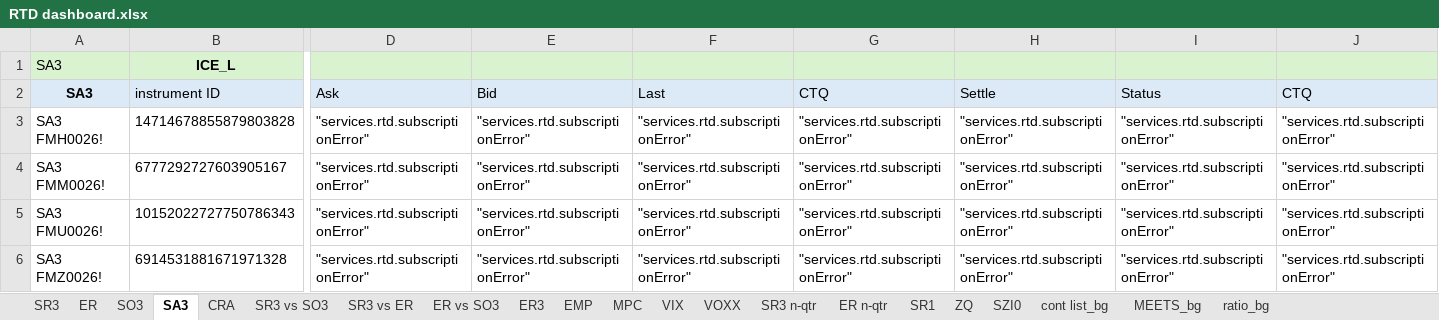
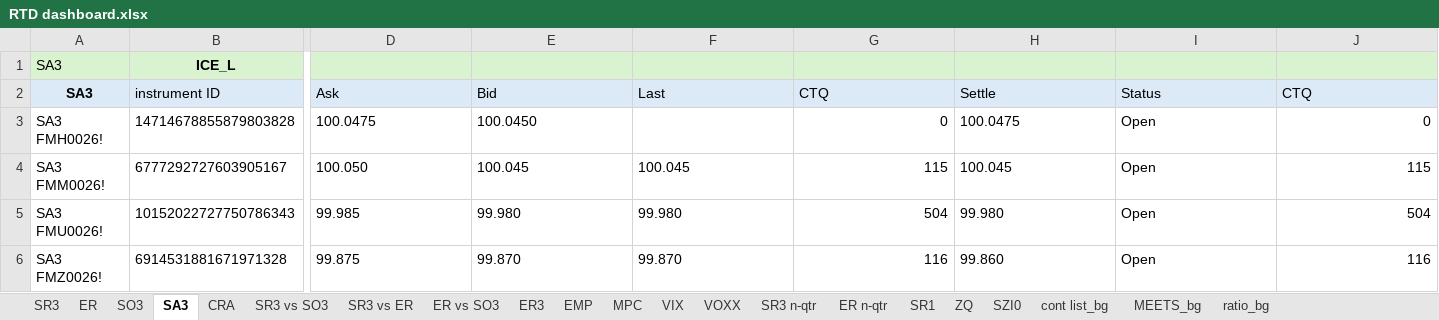
Before and after one commit to RatKush/Real-time-dashboard, an Excel workbook: RTD dashboard.xlsx, sheet SA3, drawn as a sheet; only a part is shown, gaps mark what is left out; values as stored, in another font and other column widths than the file's, no borders; the diff covers the shown part only; the diff names each change by its address in the sheet, - before the commit and + after, or states it on an @@ line.

```diff
--- a/RTD dashboard.xlsx (sheet SA3)
+++ b/RTD dashboard.xlsx (sheet SA3)
-D3 (Ask): "services.rtd.subscriptionError"
+D3 (Ask): 100.0475
-E3 (Bid): "services.rtd.subscriptionError"
+E3 (Bid): 100.0450
-F3 (Last): "services.rtd.subscriptionError"
+F3 (Last): (empty)
-G3 (CTQ): "services.rtd.subscriptionError"
+G3 (CTQ): 0
-H3 (Settle): "services.rtd.subscriptionError"
+H3 (Settle): 100.0475
-I3:I6 (Status): "services.rtd.subscriptionError"
+I3:I6 (Status): Open
-J3 (CTQ): "services.rtd.subscriptionError"
+J3 (CTQ): 0
-D4 (Ask): "services.rtd.subscriptionError"
+D4 (Ask): 100.050
-E4 (Bid): "services.rtd.subscriptionError"
+E4 (Bid): 100.045
-F4 (Last): "services.rtd.subscriptionError"
+F4 (Last): 100.045
-G4 (CTQ): "services.rtd.subscriptionError"
+G4 (CTQ): 115
-H4 (Settle): "services.rtd.subscriptionError"
+H4 (Settle): 100.045
-J4 (CTQ): "services.rtd.subscriptionError"
+J4 (CTQ): 115
-D5 (Ask): "services.rtd.subscriptionError"
+D5 (Ask): 99.985
-E5 (Bid): "services.rtd.subscriptionError"
+E5 (Bid): 99.980
-F5 (Last): "services.rtd.subscriptionError"
+F5 (Last): 99.980
-G5 (CTQ): "services.rtd.subscriptionError"
+G5 (CTQ): 504
-H5 (Settle): "services.rtd.subscriptionError"
+H5 (Settle): 99.980
-J5 (CTQ): "services.rtd.subscriptionError"
+J5 (CTQ): 504
-D6 (Ask): "services.rtd.subscriptionError"
+D6 (Ask): 99.875
-E6 (Bid): "services.rtd.subscriptionError"
+E6 (Bid): 99.870
-F6 (Last): "services.rtd.subscriptionError"
+F6 (Last): 99.870
-G6 (CTQ): "services.rtd.subscriptionError"
+G6 (CTQ): 116
-H6 (Settle): "services.rtd.subscriptionError"
+H6 (Settle): 99.860
-J6 (CTQ): "services.rtd.subscriptionError"
+J6 (CTQ): 116
```
Also changed, not shown: 116 edited cells elsewhere in this sheet, sheet SO3, sheet ER, sheet SR3, sheet ZQ, sheet SR1, sheet ER3, 8 more sheets, 5 other files.
